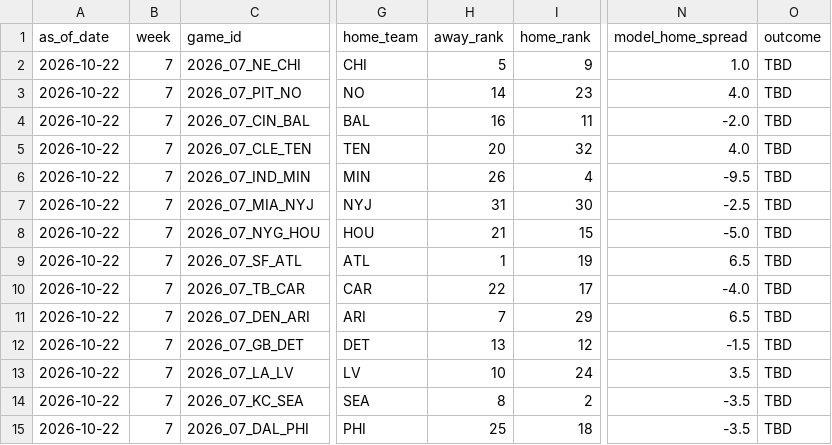
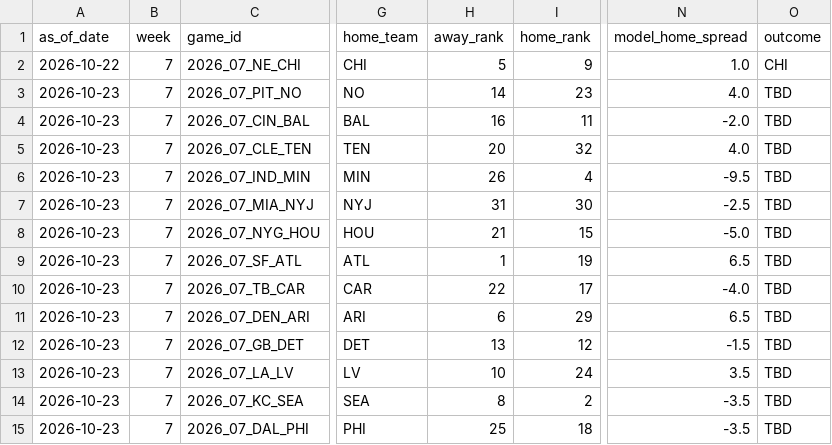
Before and after one commit to schwill2018/nfl_elo_project, a CSV file: weekly_projections.csv, drawn as a sheet; only a part is shown, gaps mark what is left out; the diff names each change by its address in the sheet, - before the commit and + after, or states it on an @@ line.

```diff
--- a/weekly_projections.csv
+++ b/weekly_projections.csv
-O2 (outcome): TBD
+O2 (outcome): CHI
-A3:A15 (as_of_date): 2026-10-22
+A3:A15 (as_of_date): 2026-10-23
-H11 (away_rank): 7
+H11 (away_rank): 6
```
Also changed, not shown: current_elo_rankings.csv, future_projections.csv, 4 other files.
